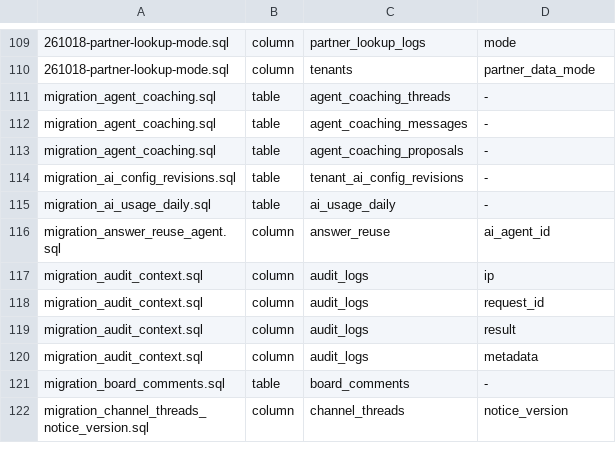
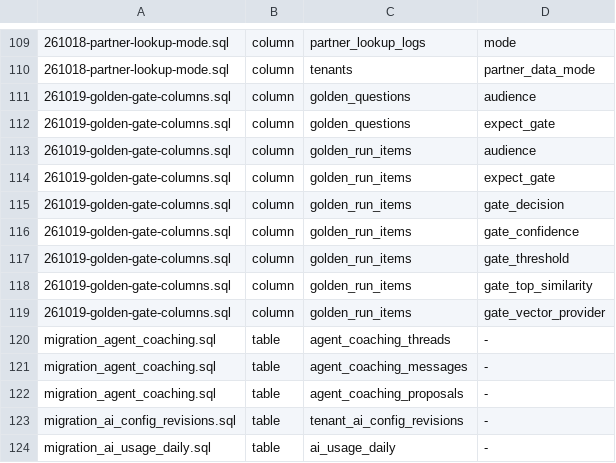
Before and after one commit to amoeba-group/btbz-sharp-talk, a TSV file: sql/artefacts.tsv, drawn as a sheet; only a part is shown, gaps mark what is left out; the shorter side is filled out with more unchanged rows.

```diff
--- a/sql/artefacts.tsv
+++ b/sql/artefacts.tsv
@@ -110,2 +110,11 @@
 261018-partner-lookup-mode.sql	column	tenants	partner_data_mode
+261019-golden-gate-columns.sql	column	golden_questions	audience
+261019-golden-gate-columns.sql	column	golden_questions	expect_gate
+261019-golden-gate-columns.sql	column	golden_run_items	audience
+261019-golden-gate-columns.sql	column	golden_run_items	expect_gate
+261019-golden-gate-columns.sql	column	golden_run_items	gate_decision
+261019-golden-gate-columns.sql	column	golden_run_items	gate_confidence
+261019-golden-gate-columns.sql	column	golden_run_items	gate_threshold
+261019-golden-gate-columns.sql	column	golden_run_items	gate_top_similarity
+261019-golden-gate-columns.sql	column	golden_run_items	gate_vector_provider
 migration_agent_coaching.sql	table	agent_coaching_threads	-
```
Also changed, not shown: 15 other files.
